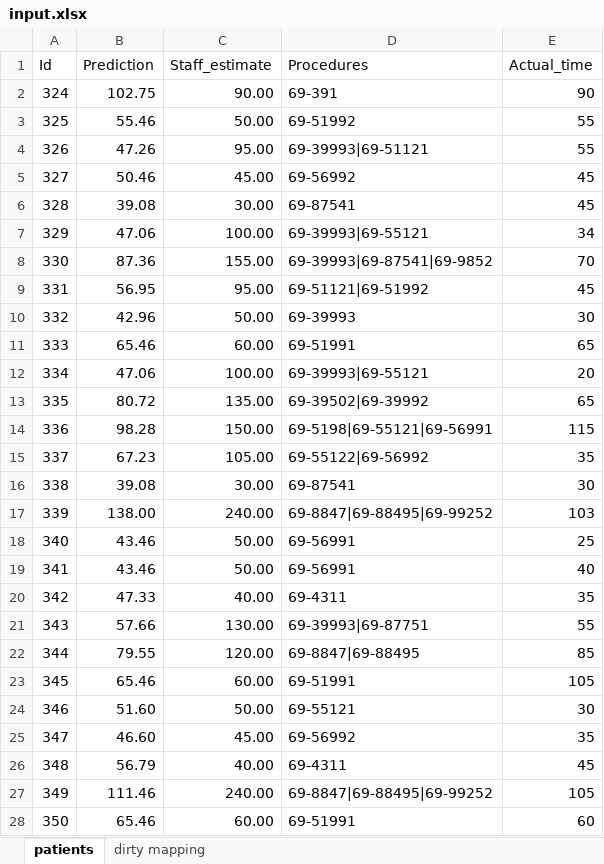
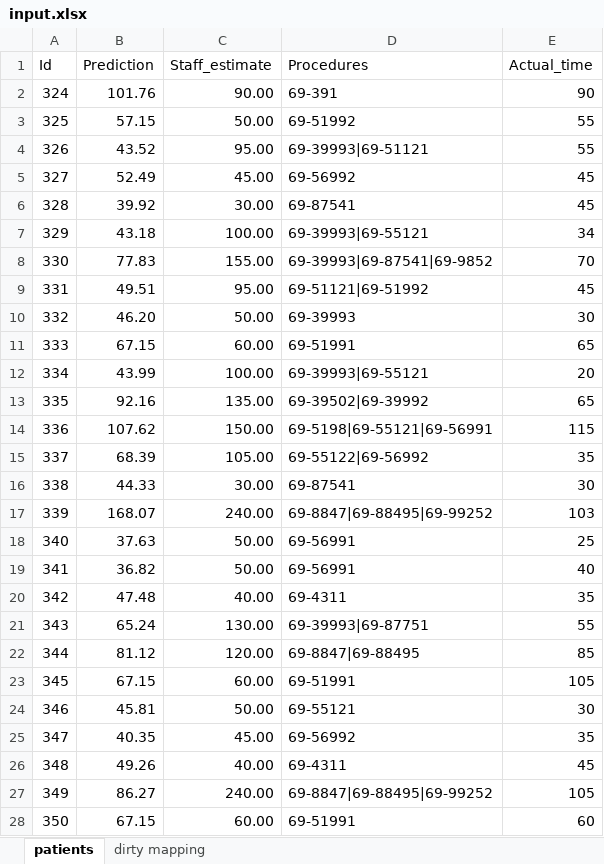
Before and after one commit to herr-schmidt/pm-feedback-optimization, an Excel workbook: input/input.xlsx, sheet patients, drawn as a sheet; only a part is shown; values as stored, in another font and other column widths than the file's, no borders; charts and pictures not drawn; the diff covers the shown part only; the diff names each change by its address in the sheet, - before the commit and + after, or states it on an @@ line.

```diff
--- a/input/input.xlsx (sheet patients)
+++ b/input/input.xlsx (sheet patients)
-B2 (Prediction): 102.75
+B2 (Prediction): 101.76
-B3 (Prediction): 55.46
+B3 (Prediction): 57.15
-B4 (Prediction): 47.26
+B4 (Prediction): 43.52
-B5 (Prediction): 50.46
+B5 (Prediction): 52.49
-B6 (Prediction): 39.08
+B6 (Prediction): 39.92
-B7 (Prediction): 47.06
+B7 (Prediction): 43.18
-B8 (Prediction): 87.36
+B8 (Prediction): 77.83
-B9 (Prediction): 56.95
+B9 (Prediction): 49.51
-B10 (Prediction): 42.96
+B10 (Prediction): 46.20
-B11 (Prediction): 65.46
+B11 (Prediction): 67.15
-B12 (Prediction): 47.06
+B12 (Prediction): 43.99
-B13 (Prediction): 80.72
+B13 (Prediction): 92.16
-B14 (Prediction): 98.28
+B14 (Prediction): 107.62
-B15 (Prediction): 67.23
+B15 (Prediction): 68.39
-B16 (Prediction): 39.08
+B16 (Prediction): 44.33
-B17 (Prediction): 138.00
+B17 (Prediction): 168.07
-B18 (Prediction): 43.46
+B18 (Prediction): 37.63
-B19 (Prediction): 43.46
+B19 (Prediction): 36.82
-B20 (Prediction): 47.33
+B20 (Prediction): 47.48
-B21 (Prediction): 57.66
+B21 (Prediction): 65.24
-B22 (Prediction): 79.55
+B22 (Prediction): 81.12
-B23 (Prediction): 65.46
+B23 (Prediction): 67.15
-B24 (Prediction): 51.60
+B24 (Prediction): 45.81
-B25 (Prediction): 46.60
+B25 (Prediction): 40.35
-B26 (Prediction): 56.79
+B26 (Prediction): 49.26
-B27 (Prediction): 111.46
+B27 (Prediction): 86.27
-B28 (Prediction): 65.46
+B28 (Prediction): 67.15
```
Also changed, not shown: 49 edited cells elsewhere in this sheet, 9 other files.
